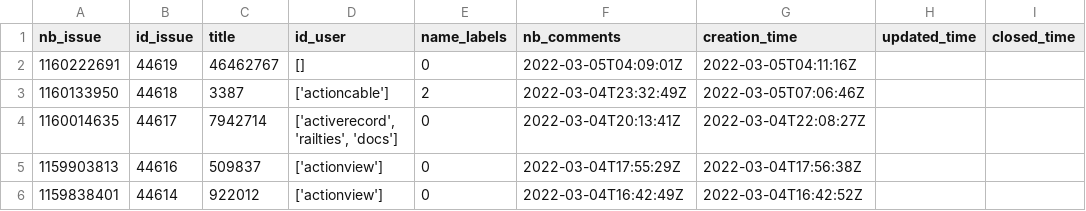
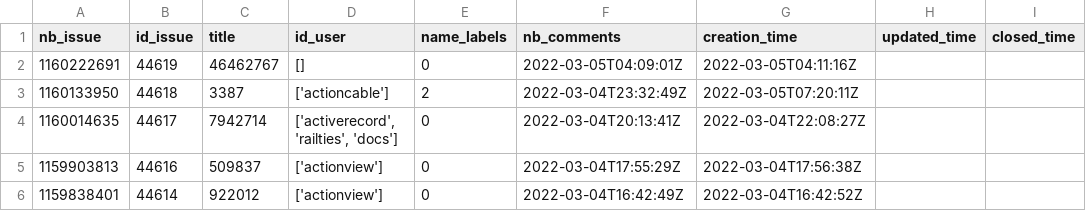
Before and after one commit to samah37/railsIssues, a CSV file: output_data.csv, drawn as a sheet; only a part is shown.

Commit message:
added: the data loader&collector

```diff
--- a/output_data.csv
+++ b/output_data.csv
@@ -2,3 +2,3 @@ nb_issue,id_issue,title,id_user,name_labels,nb_comments,creation_time,updated_ti
 1160222691,44619,46462767,[],0,2022-03-05T04:09:01Z,2022-03-05T04:11:16Z,
-1160133950,44618,3387,['actioncable'],2,2022-03-04T23:32:49Z,2022-03-05T07:06:46Z,
+1160133950,44618,3387,['actioncable'],2,2022-03-04T23:32:49Z,2022-03-05T07:20:11Z,
 1160014635,44617,7942714,"['activerecord', 'railties', 'docs']",0,2022-03-04T20:13:41Z,2022-03-04T22:08:27Z,
```
Also changed, not shown: 1 other file.
